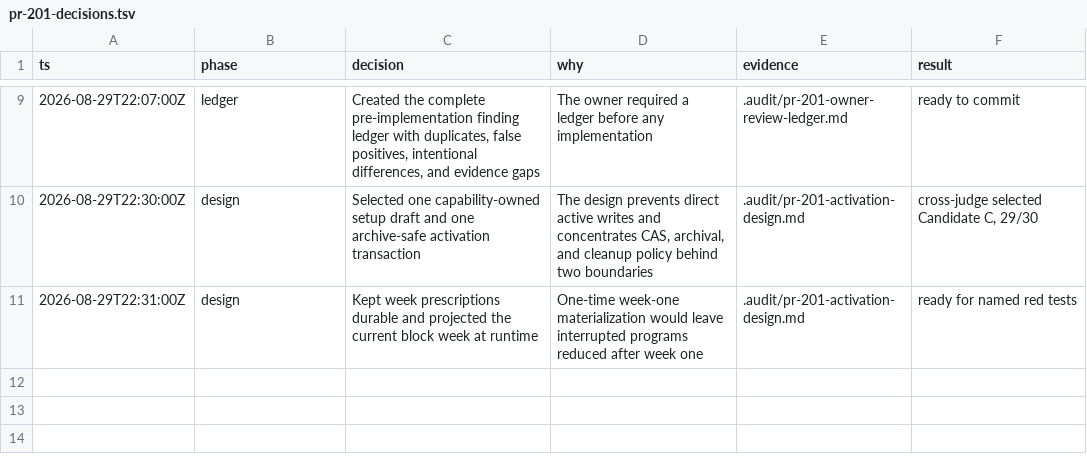
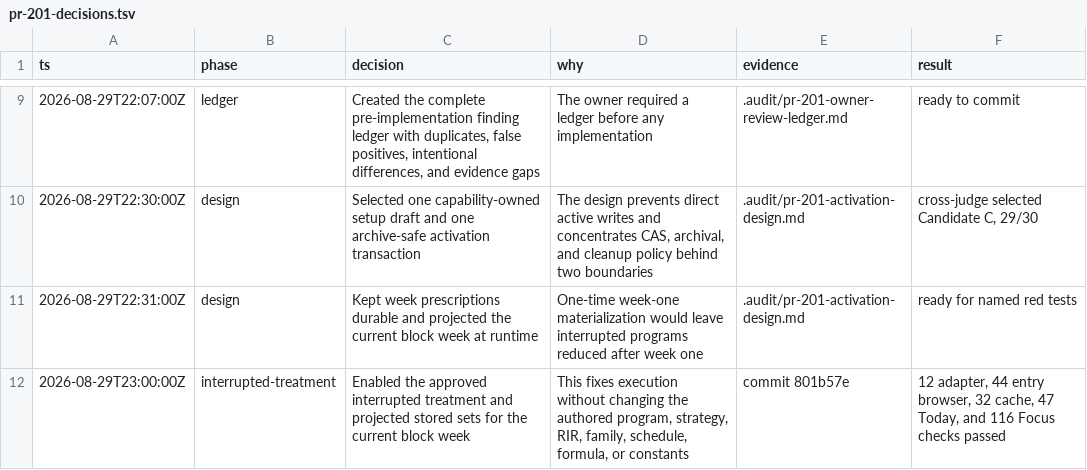
Before and after one commit to pedrochagasmaster/repforge, a TSV file: .audit/pr-201-decisions.tsv, drawn as a sheet; only a part is shown, gaps mark what is left out; the diff names each change by its address in the sheet, - before the commit and + after, or states it on an @@ line.

Commit message:
docs: record interrupted treatment verification

```diff
--- a/.audit/pr-201-decisions.tsv
+++ b/.audit/pr-201-decisions.tsv
+row 12: 2026-08-29T23:00:00Z | interrupted-treatment | Enabled the approved interrupted treatment and projected stored sets for the current block week | This fixes execution without changing the authored program, strategy, RIR, family, schedule, formula, or constants | commit 801b57e | 12 adapter, 44 entry browser, 32 cache, 47 Today, and 116 Focus checks passed
```
Also changed, not shown: 1 other file.
